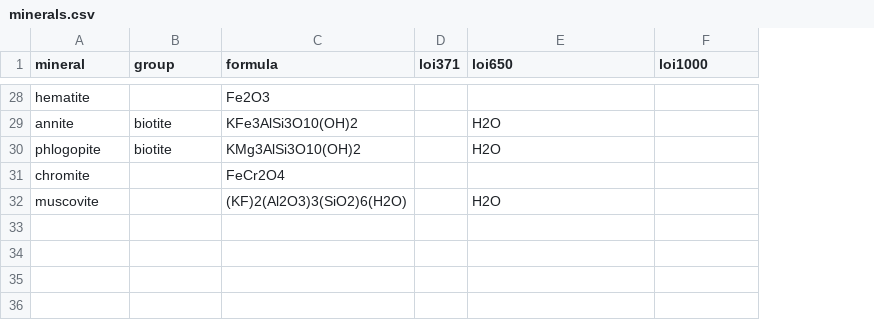
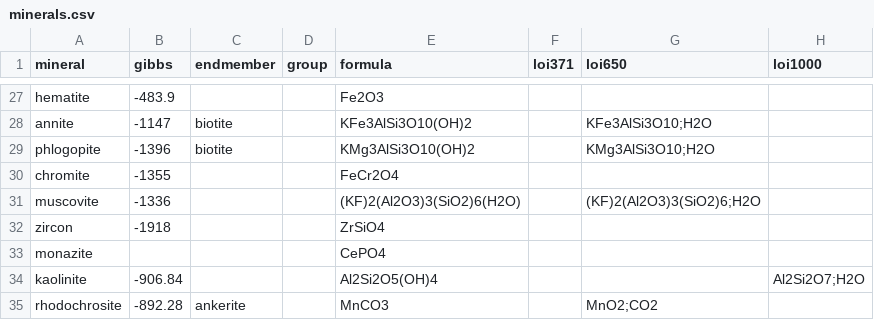
Before and after one commit to fmgben/IBStilpnomelane, a CSV file: reference/minerals.csv, drawn as a sheet; only a part is shown, gaps mark what is left out; addresses are those after the commit; the diff covers the shown part only; the diff names each change by its address in the sheet, - before the commit and + after, or states it on an @@ line.

```diff
--- a/reference/minerals.csv
+++ b/reference/minerals.csv
+column B (gibbs), rows 27-31: -483.9 | -1147 | -1396 | -1355 | -1336
+column D (group), empty
-C1: group
+C1: endmember
-G28 (loi650): H2O
+G28 (loi650): KFe3AlSi3O10;H2O
-G29 (loi650): H2O
+G29 (loi650): KMg3AlSi3O10;H2O
-G31 (loi650): H2O
+G31 (loi650): (KF)2(Al2O3)3(SiO2)6;H2O
+row 32: zircon | -1918 |  |  | ZrSiO4
+row 33: monazite |  |  |  | CePO4
+row 34: kaolinite | -906.84 |  |  | Al2Si2O5(OH)4 |  |  | Al2Si2O7;H2O
+row 35: rhodochrosite | -892.28 | ankerite |  | MnCO3 |  | MnO2;CO2
```
Also changed, not shown: 1 removed row and 23 edited cells elsewhere in this file, 13 other files.
